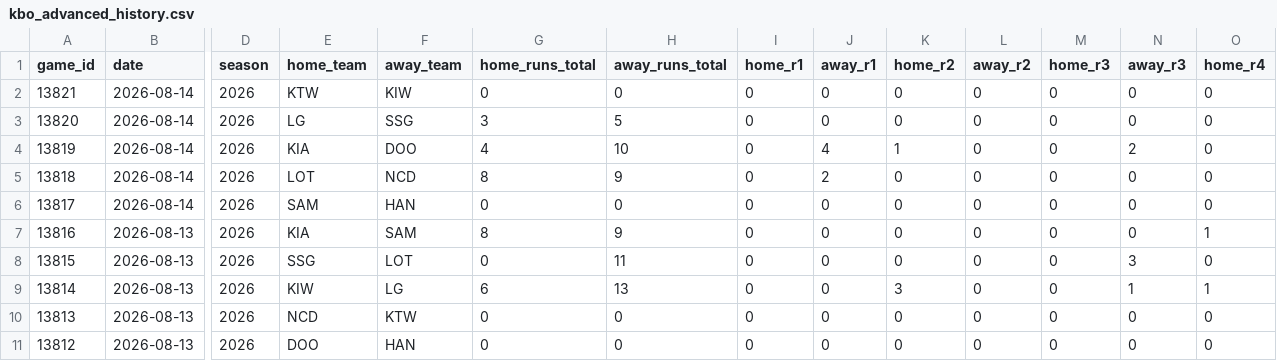
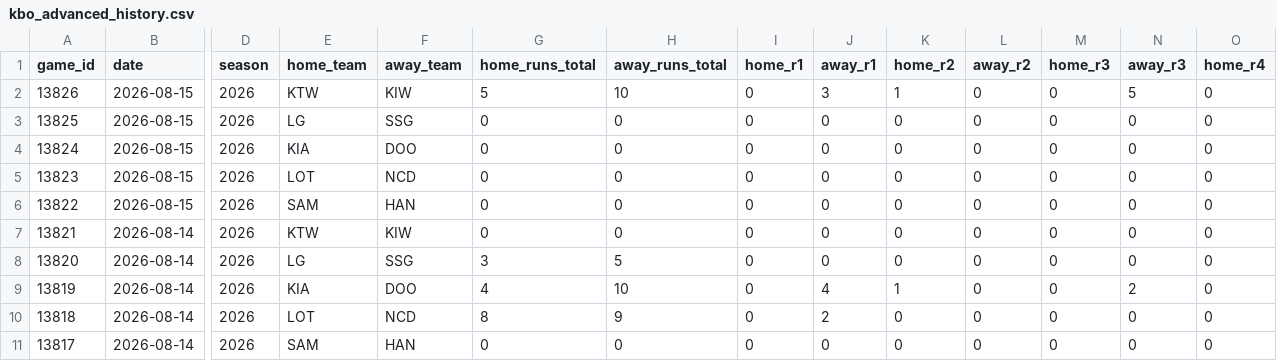
Before and after one commit to emilioandrade0/PickGOLD, a CSV file: src/data/kbo/raw/kbo_advanced_history.csv, drawn as a sheet; only a part is shown, gaps mark what is left out; the shorter side is filled out with more unchanged rows; rows hold the shown columns only; the diff names each change by its address in the sheet, - before the commit and + after, or states it on an @@ line.

```diff
--- a/src/data/kbo/raw/kbo_advanced_history.csv
+++ b/src/data/kbo/raw/kbo_advanced_history.csv
+row 2: 13826 | 2026-08-15 | 2026 | KTW | KIW | 5 | 10 | 0 | 3 | 1 | 0 | 0 | 5 | 0
+row 3: 13825 | 2026-08-15 | 2026 | LG | SSG | 0 | 0 | 0 | 0 | 0 | 0 | 0 | 0 | 0
+row 4: 13824 | 2026-08-15 | 2026 | KIA | DOO | 0 | 0 | 0 | 0 | 0 | 0 | 0 | 0 | 0
+row 5: 13823 | 2026-08-15 | 2026 | LOT | NCD | 0 | 0 | 0 | 0 | 0 | 0 | 0 | 0 | 0
+row 6: 13822 | 2026-08-15 | 2026 | SAM | HAN | 0 | 0 | 0 | 0 | 0 | 0 | 0 | 0 | 0
```
Also changed, not shown: src/data/lmb/raw/lmb_advanced_history.csv, src/data/lmb/raw/lmb_upcoming_schedule.csv, 54 other files.
